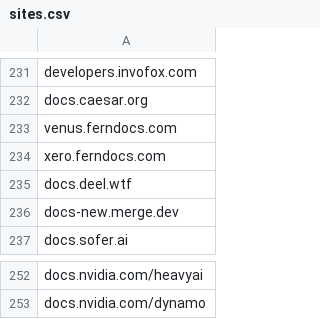
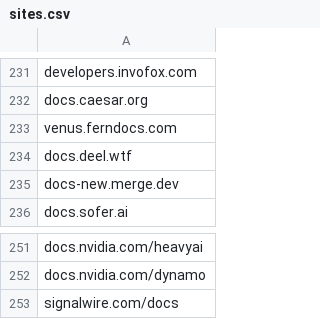
Before and after one commit to alecharmon/fern-platform, a CSV file: scripts/monitor/sites.csv, drawn as a sheet; only a part is shown, gaps mark what is left out.

```diff
--- a/scripts/monitor/sites.csv
+++ b/scripts/monitor/sites.csv
@@ -233,3 +233,2 @@ docs.caesar.org,
 venus.ferndocs.com,
-xero.ferndocs.com,
 docs.deel.wtf,
@@ -253 +252,2 @@ docs.nvidia.com/heavyai,
 docs.nvidia.com/dynamo
+signalwire.com/docs
```
